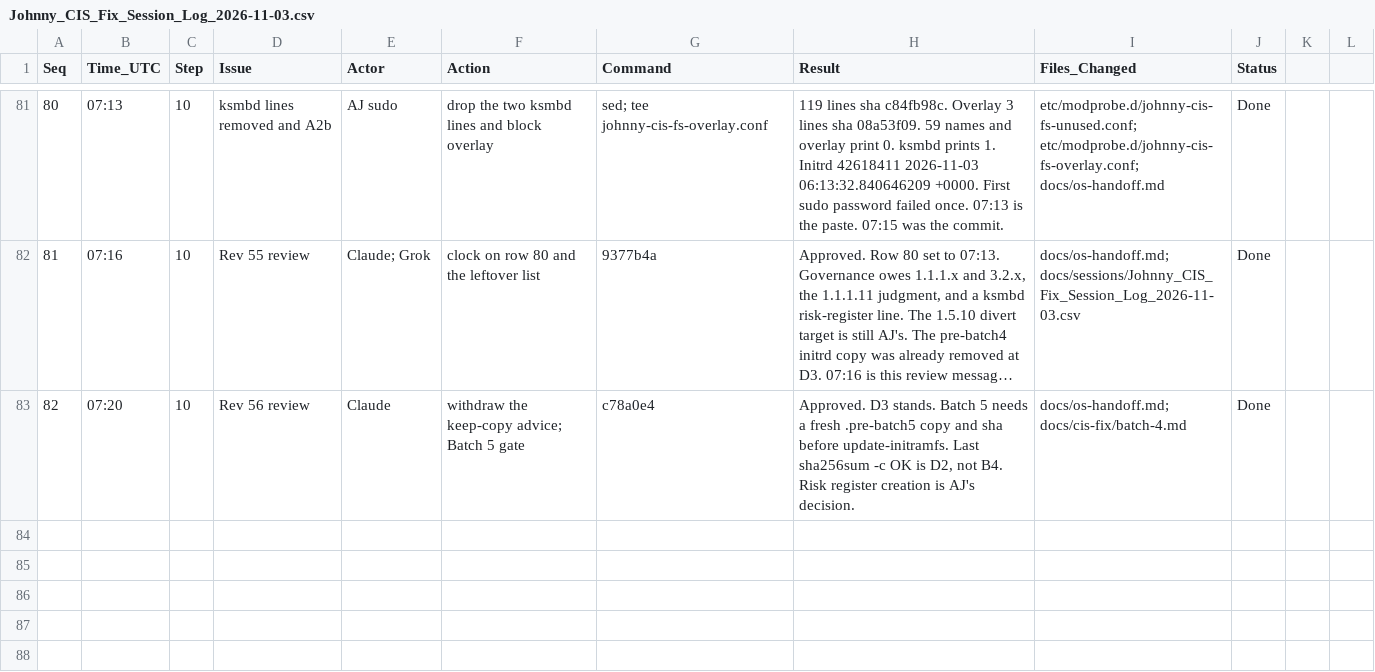
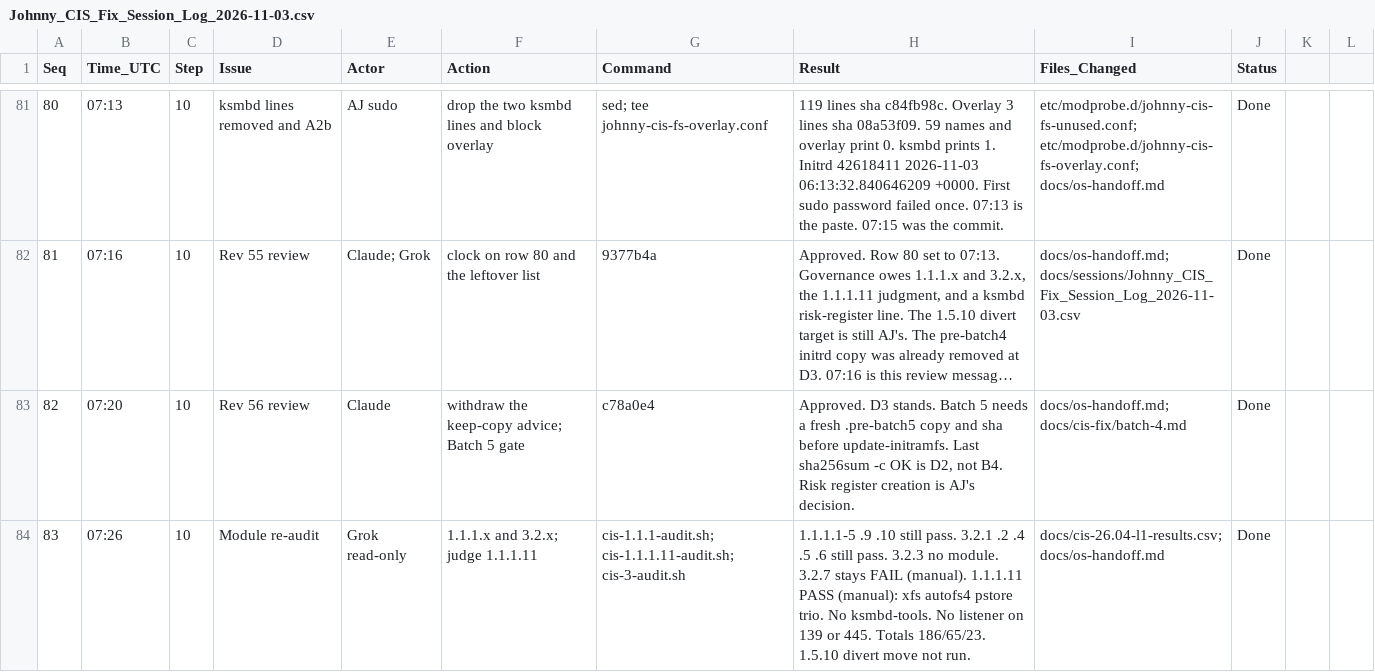
Before and after one commit to ajeswint/strix-halo-johnny, a CSV file: docs/sessions/Johnny_CIS_Fix_Session_Log_2026-11-03.csv, drawn as a sheet; only a part is shown, gaps mark what is left out; long unchanged cells end in ….

```diff
--- a/docs/sessions/Johnny_CIS_Fix_Session_Log_2026-11-03.csv
+++ b/docs/sessions/Johnny_CIS_Fix_Session_Log_2026-11-03.csv
@@ -83 +83,2 @@ Seq,Time_UTC,Step,Issue,Actor,Action,Command,Result,Files_Changed,Status
 82,07:20,10,Rev 56 review,Claude,withdraw the keep-copy advice; Batch 5 gate,c78a0e4,"Approved. D3 stands. Batch 5 needs a fresh .pre-batch5 copy and sha before update-initramfs. Last sha256sum -c OK is D2, not B4. Risk register creation is AJ's decision.",docs/os-handoff.md; docs/cis-fix/batch-4.md,Done
+83,07:26,10,Module re-audit,Grok read-only,1.1.1.x and 3.2.x; judge 1.1.1.11,cis-1.1.1-audit.sh; cis-1.1.1.11-audit.sh; cis-3-audit.sh,"1.1.1.1-5 .9 .10 still pass. 3.2.1 .2 .4 .5 .6 still pass. 3.2.3 no module. 3.2.7 stays FAIL (manual). 1.1.1.11 PASS (manual): xfs autofs4 pstore trio. No ksmbd-tools. No listener on 139 or 445. Totals 186/65/23. 1.5.10 divert move not run.",docs/cis-26.04-l1-results.csv; docs/os-handoff.md,Done
```
Also changed, not shown: docs/cis-26.04-l1-results.csv, 2 other files.
